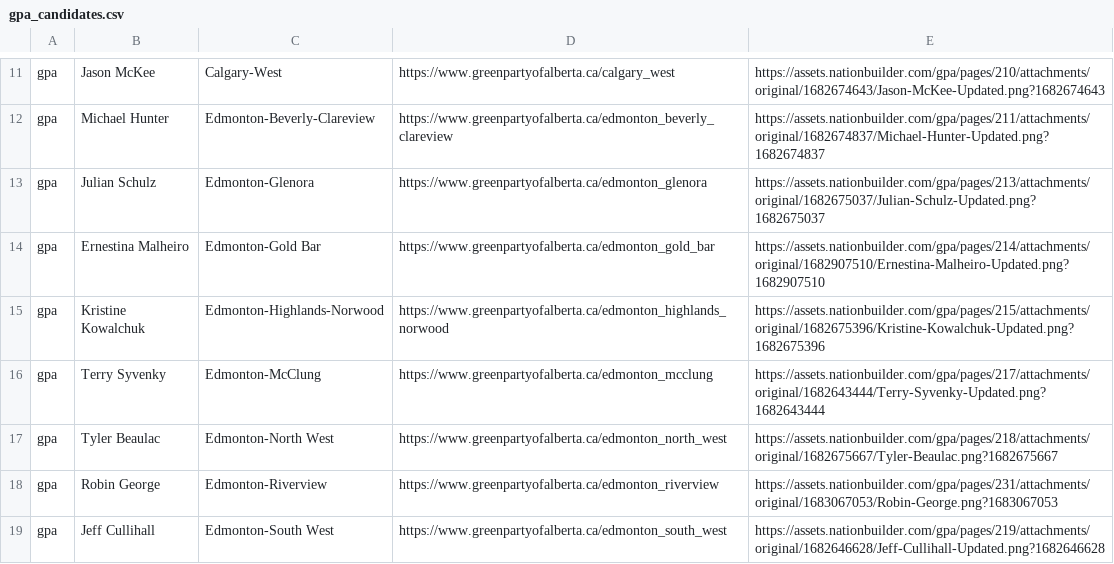
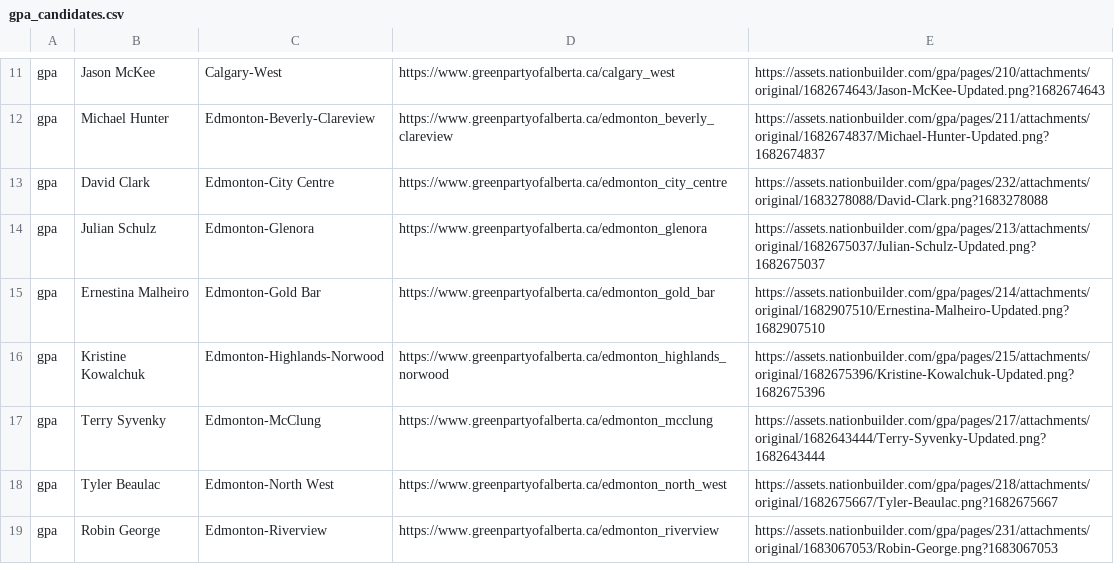
Before and after one commit to mcbeanit/Alberta, a CSV file: gpa_candidates.csv, drawn as a sheet; only a part is shown, gaps mark what is left out; the shorter side is filled out with more unchanged rows; the diff names each change by its address in the sheet, - before the commit and + after, or states it on an @@ line.

```diff
--- a/gpa_candidates.csv
+++ b/gpa_candidates.csv
+row 13: gpa | David Clark | Edmonton-City Centre | https://www.greenpartyofalberta.ca/edmonton_city_centre | https://assets.nationbuilder.com/gpa/pages/232/attachments/original/1683278088/David-Clark.png?1683278088
```
Also changed, not shown: ab_parties.csv, ap_candidates.csv, 2 other files.
